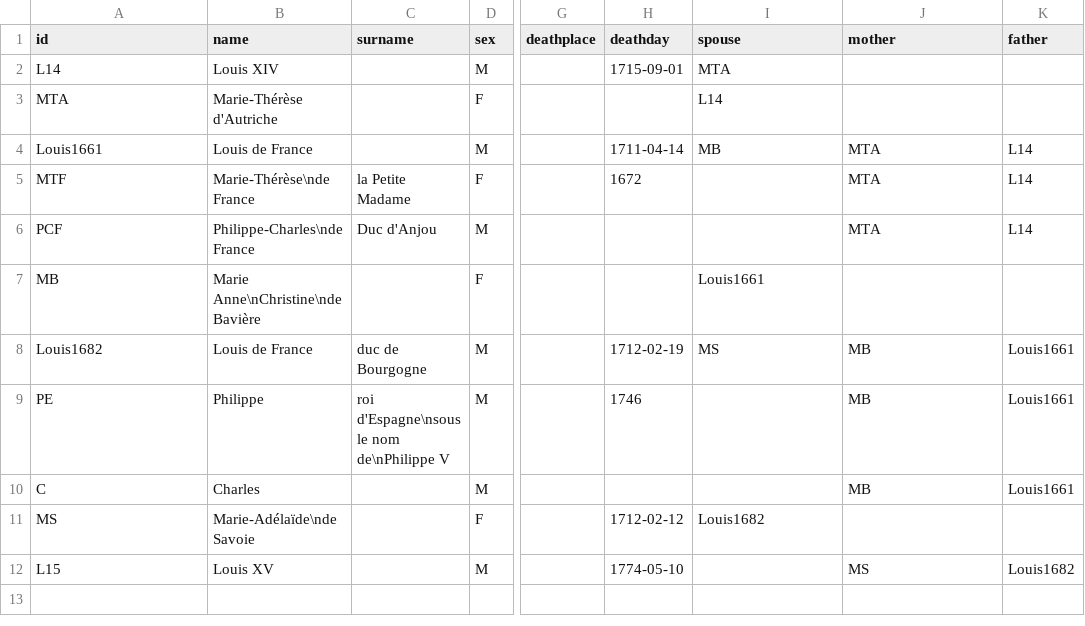
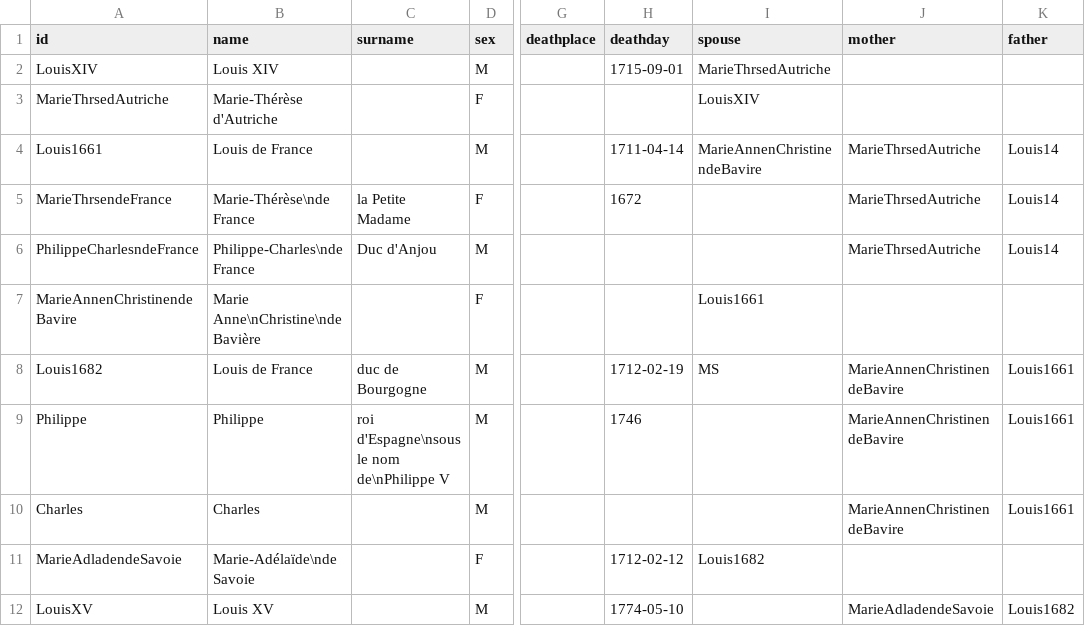
Before and after one commit to FerdinandoR/familytreemaker, a CSV file: LouisXIVfamily.csv, drawn as a sheet; only a part is shown, gaps mark what is left out; the diff names each change by its address in the sheet, - before the commit and + after, or states it on an @@ line.

```diff
--- a/LouisXIVfamily.csv
+++ b/LouisXIVfamily.csv
-A2 (id): L14
+A2 (id): LouisXIV
-I2 (spouse): MTA
+I2 (spouse): MarieThrsedAutriche
-A3 (id): MTA
+A3 (id): MarieThrsedAutriche
-I3 (spouse): L14
+I3 (spouse): LouisXIV
-I4 (spouse): MB
+I4 (spouse): MarieAnnenChristinendeBavire
-J4:J6 (mother): MTA
+J4:J6 (mother): MarieThrsedAutriche
-K4:K6 (father): L14
+K4:K6 (father): Louis14
-A5 (id): MTF
+A5 (id): MarieThrsendeFrance
-A6 (id): PCF
+A6 (id): PhilippeCharlesndeFrance
-A7 (id): MB
+A7 (id): MarieAnnenChristinendeBavire
-J8:J10 (mother): MB
+J8:J10 (mother): MarieAnnenChristinendeBavire
-A9 (id): PE
+A9 (id): Philippe
-A10 (id): C
+A10 (id): Charles
-A11 (id): MS
+A11 (id): MarieAdladendeSavoie
-A12 (id): L15
+A12 (id): LouisXV
-J12 (mother): MS
+J12 (mother): MarieAdladendeSavoie
```
Also changed, not shown: 2 other files.
